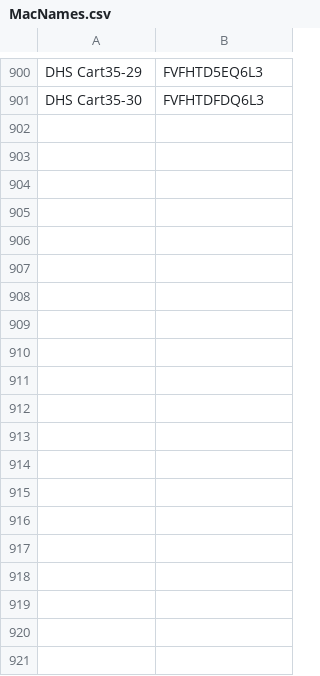
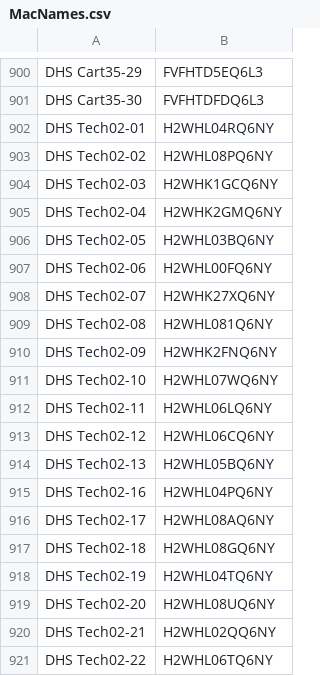
Before and after one commit to Uscrow50/MacNames, a CSV file: MacNames.csv, drawn as a sheet; only a part is shown, gaps mark what is left out; the diff covers the shown part only; the diff names each change by its address in the sheet, - before the commit and + after, or states it on an @@ line.

Commit message:
Added Tech2

```diff
--- a/MacNames.csv
+++ b/MacNames.csv
+row 902: DHS Tech02-01 | H2WHL04RQ6NY
+row 903: DHS Tech02-02 | H2WHL08PQ6NY
+row 904: DHS Tech02-03 | H2WHK1GCQ6NY
+row 905: DHS Tech02-04 | H2WHK2GMQ6NY
+row 906: DHS Tech02-05 | H2WHL03BQ6NY
+row 907: DHS Tech02-06 | H2WHL00FQ6NY
+row 908: DHS Tech02-07 | H2WHK27XQ6NY
+row 909: DHS Tech02-08 | H2WHL081Q6NY
+row 910: DHS Tech02-09 | H2WHK2FNQ6NY
+row 911: DHS Tech02-10 | H2WHL07WQ6NY
+row 912: DHS Tech02-11 | H2WHL06LQ6NY
+row 913: DHS Tech02-12 | H2WHL06CQ6NY
+row 914: DHS Tech02-13 | H2WHL05BQ6NY
+row 915: DHS Tech02-16 | H2WHL04PQ6NY
+row 916: DHS Tech02-17 | H2WHL08AQ6NY
+row 917: DHS Tech02-18 | H2WHL08GQ6NY
+row 918: DHS Tech02-19 | H2WHL04TQ6NY
+row 919: DHS Tech02-20 | H2WHL08UQ6NY
+row 920: DHS Tech02-21 | H2WHL02QQ6NY
+row 921: DHS Tech02-22 | H2WHL06TQ6NY
```
Also changed, not shown: 11 added rows elsewhere in this file.
